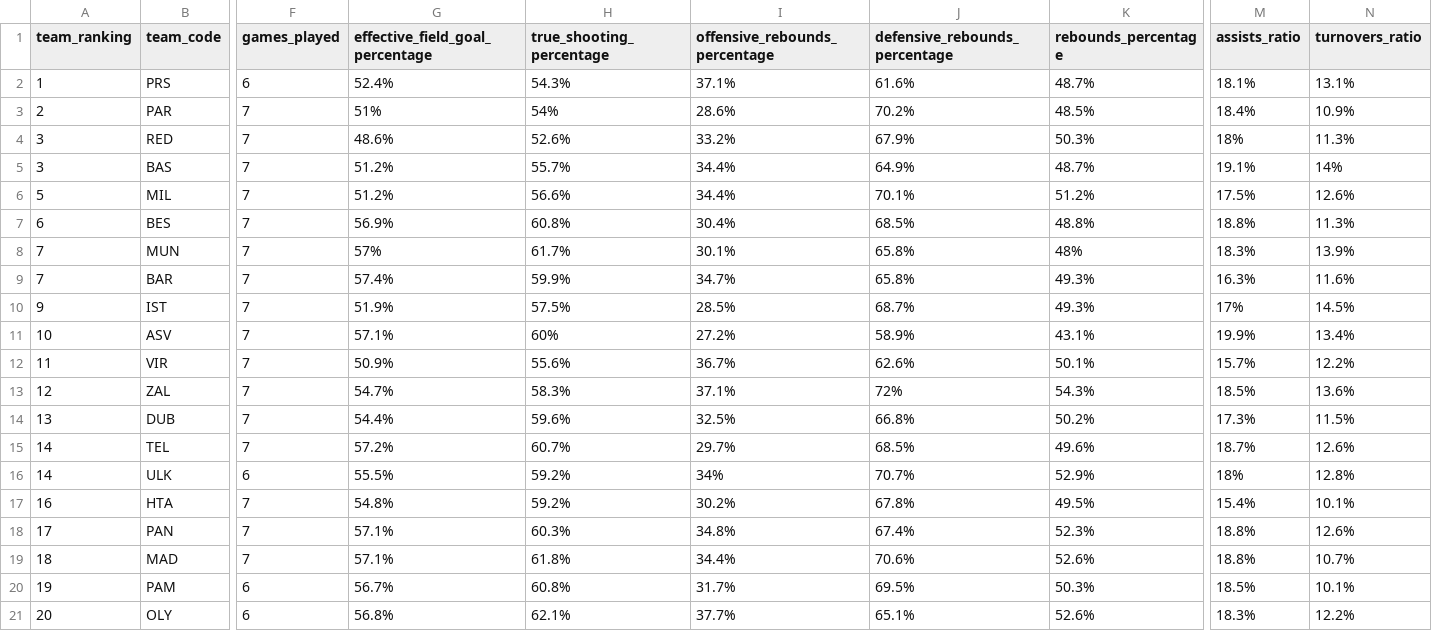
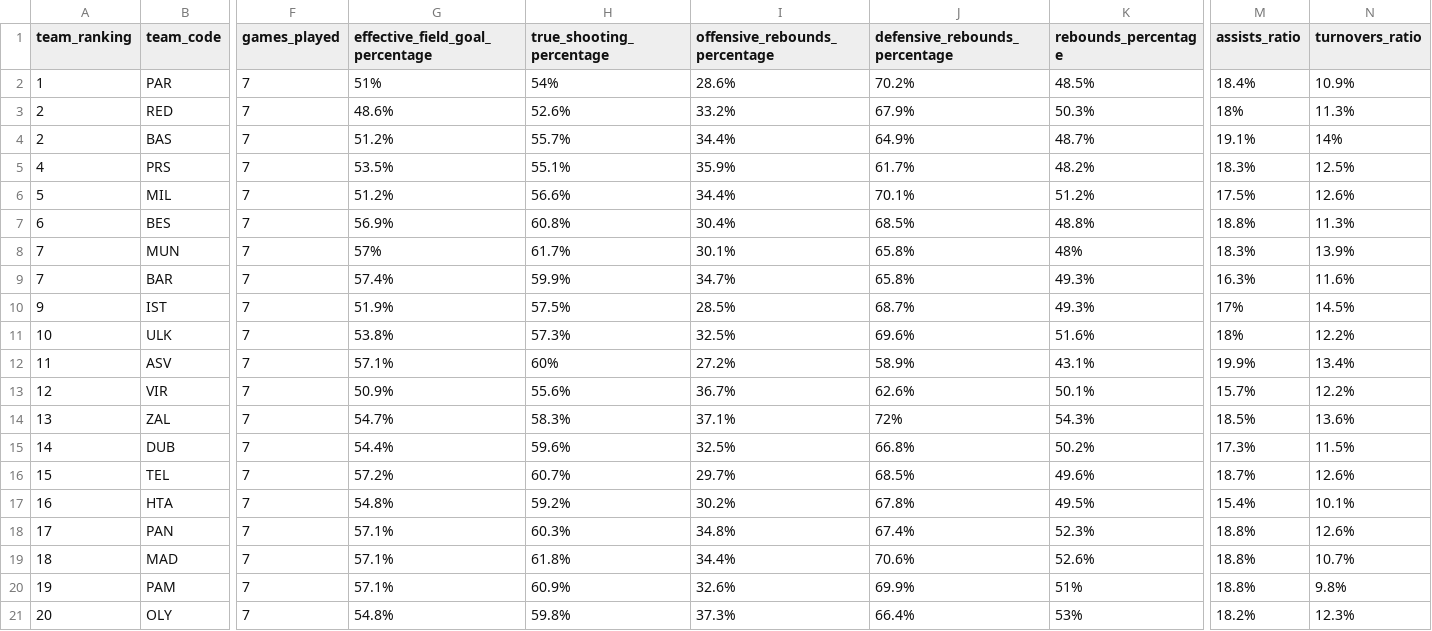
Before and after one commit to IvoVillanueva/EUROLIGAS, a CSV file: data/euroleague_team_stats_advanced_2026-27.csv, drawn as a sheet; only a part is shown, gaps mark what is left out; removed rows and columns are numbered as before the commit, all else as after; rows hold the shown columns only; the diff covers the shown part only; the diff names each change by its address in the sheet, - before the commit and + after, or states it on an @@ line.

```diff
--- a/data/euroleague_team_stats_advanced_2026-27.csv
+++ b/data/euroleague_team_stats_advanced_2026-27.csv
-row 2: 1 | PRS | 6 | 52.4% | 54.3% | 37.1% | 61.6% | 48.7% | 18.1% | 13.1%
-A2 (team_ranking): 2
+A2 (team_ranking): 1
-A3:A4 (team_ranking): 3
+A3:A4 (team_ranking): 2
+row 5: 4 | PRS | 7 | 53.5% | 55.1% | 35.9% | 61.7% | 48.2% | 18.3% | 12.5%
+row 11: 10 | ULK | 7 | 53.8% | 57.3% | 32.5% | 69.6% | 51.6% | 18% | 12.2%
-A12 (team_ranking): 10
+A12 (team_ranking): 11
-A13 (team_ranking): 11
+A13 (team_ranking): 12
-A14 (team_ranking): 12
+A14 (team_ranking): 13
-A15 (team_ranking): 13
+A15 (team_ranking): 14
-A16 (team_ranking): 14
+A16 (team_ranking): 15
-row 16: 14 | ULK | 6 | 55.5% | 59.2% | 34% | 70.7% | 52.9% | 18% | 12.8%
-F20:F21 (games_played): 6
+F20:F21 (games_played): 7
-G20 (effective_field_goal_percentage): 56.7%
+G20 (effective_field_goal_percentage): 57.1%
-H20 (true_shooting_percentage): 60.8%
+H20 (true_shooting_percentage): 60.9%
-I20 (offensive_rebounds_percentage): 31.7%
+I20 (offensive_rebounds_percentage): 32.6%
-J20 (defensive_rebounds_percentage): 69.5%
+J20 (defensive_rebounds_percentage): 69.9%
-K20 (rebounds_percentage): 50.3%
+K20 (rebounds_percentage): 51%
-M20 (assists_ratio): 18.5%
+M20 (assists_ratio): 18.8%
-N20 (turnovers_ratio): 10.1%
+N20 (turnovers_ratio): 9.8%
-G21 (effective_field_goal_percentage): 56.8%
+G21 (effective_field_goal_percentage): 54.8%
-H21 (true_shooting_percentage): 62.1%
+H21 (true_shooting_percentage): 59.8%
-I21 (offensive_rebounds_percentage): 37.7%
+I21 (offensive_rebounds_percentage): 37.3%
-J21 (defensive_rebounds_percentage): 65.1%
+J21 (defensive_rebounds_percentage): 66.4%
-K21 (rebounds_percentage): 52.6%
+K21 (rebounds_percentage): 53%
-M21 (assists_ratio): 18.3%
+M21 (assists_ratio): 18.2%
-N21 (turnovers_ratio): 12.2%
+N21 (turnovers_ratio): 12.3%
```
Also changed, not shown: 12 edited cells elsewhere in this file, data/euroleague_boxscore_2026-27.csv, data/euroleague_team_stats_traditional_2026-27.csv, 2 other files.
